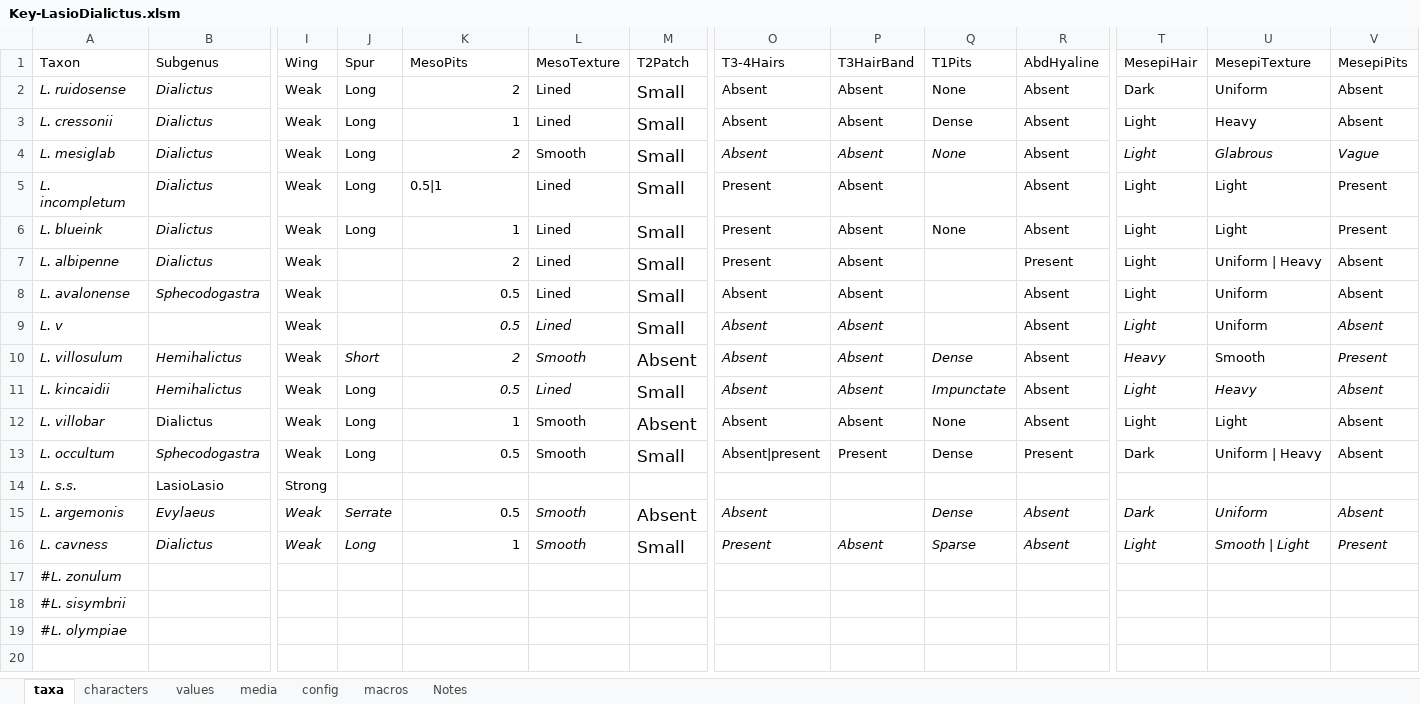
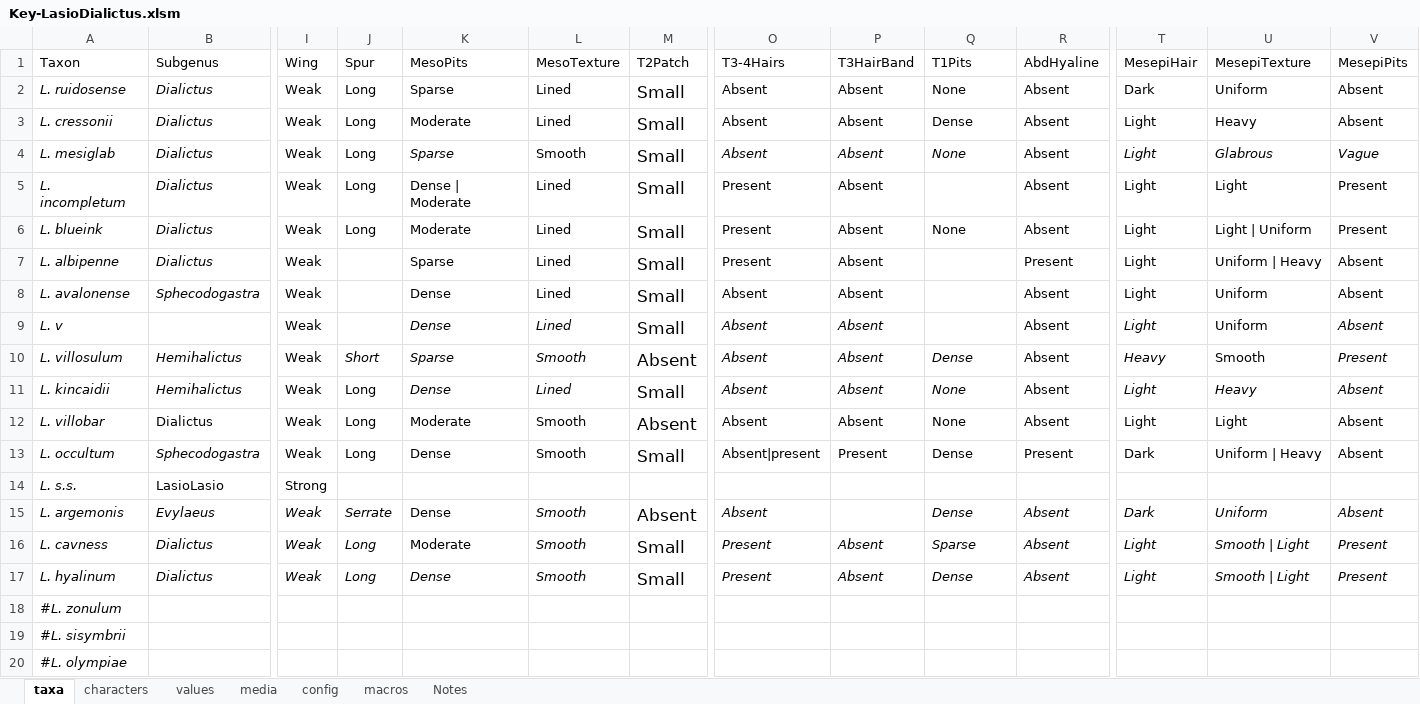
Before and after one commit to Leptinotarsa/NewEmpty, an Excel workbook: identikit/kb/LasioDialictus/Key-LasioDialictus.xlsm, sheet taxa, drawn as a sheet; only a part is shown, gaps mark what is left out; values as stored, in another font and other column widths than the file's, no borders; rows hold the shown columns only; the diff names each change by its address in the sheet, - before the commit and + after, or states it on an @@ line.

Commit message:
hyalinum

```diff
--- a/identikit/kb/LasioDialictus/Key-LasioDialictus.xlsm (sheet taxa)
+++ b/identikit/kb/LasioDialictus/Key-LasioDialictus.xlsm (sheet taxa)
-K2 (MesoPits): 2
+K2 (MesoPits): Sparse
-K3 (MesoPits): 1
+K3 (MesoPits): Moderate
-K4 (MesoPits): 2
+K4 (MesoPits): Sparse
-K5 (MesoPits): 0.5|1
+K5 (MesoPits): Dense | Moderate
-K6 (MesoPits): 1
+K6 (MesoPits): Moderate
-U6 (MesepiTexture): Light
+U6 (MesepiTexture): Light | Uniform
-K7 (MesoPits): 2
+K7 (MesoPits): Sparse
-K8:K9 (MesoPits): 0.5
+K8:K9 (MesoPits): Dense
-K10 (MesoPits): 2
+K10 (MesoPits): Sparse
-K11 (MesoPits): 0.5
+K11 (MesoPits): Dense
-Q11 (T1Pits): Impunctate
+Q11 (T1Pits): None
-K12 (MesoPits): 1
+K12 (MesoPits): Moderate
-K13 (MesoPits): 0.5
+K13 (MesoPits): Dense
-K15 (MesoPits): 0.5
+K15 (MesoPits): Dense
-K16 (MesoPits): 1
+K16 (MesoPits): Moderate
+row 17: L. hyalinum | Dialictus | Weak | Long | Dense | Smooth | Small | Present | Absent | Dense | Absent | Light | Smooth | Light | Present
```
Also changed, not shown: sheet media, sheet values, sheet config, 6 other files.
